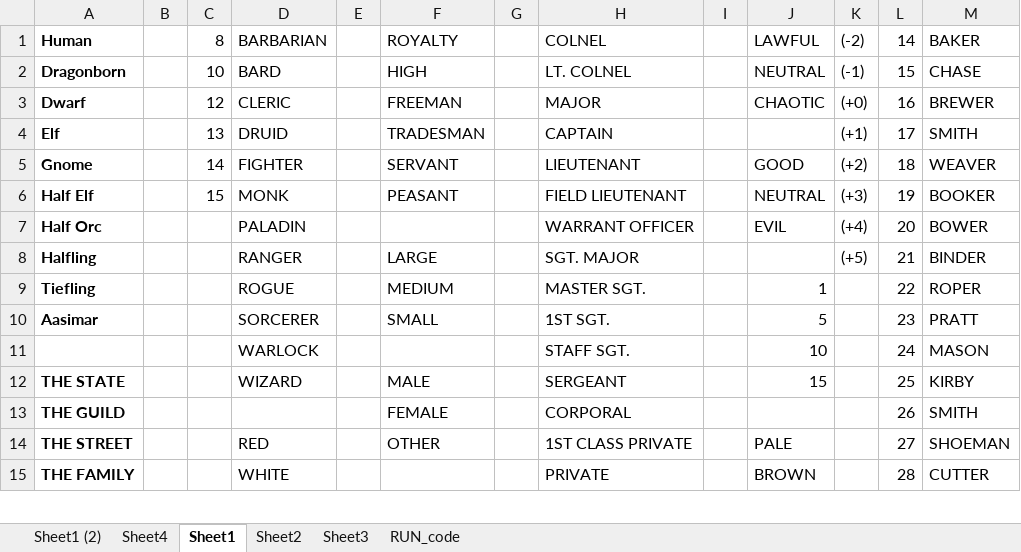
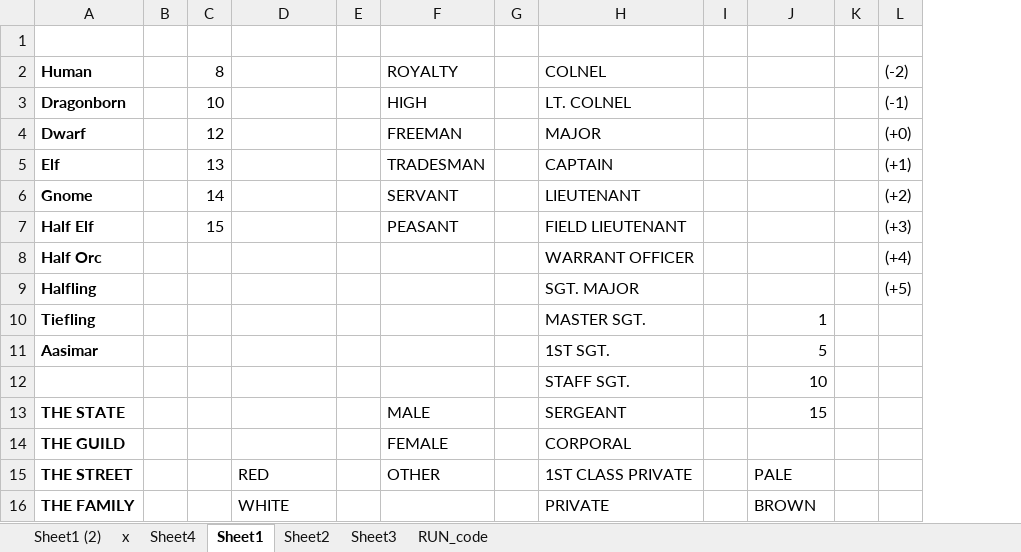
Before and after one commit to abhi3700/work-20, an Excel workbook: coding/bard_01/bard_01.xlsm, sheet Sheet1, drawn as a sheet; only a part is shown; values as stored, in another font and other column widths than the file's, no borders; removed rows and columns are numbered as before the commit, all else as after; the diff covers the shown part only; the diff names each change by its address in the sheet, - before the commit and + after, or states it on an @@ line.

```diff
--- a/coding/bard_01/bard_01.xlsm (sheet Sheet1)
+++ b/coding/bard_01/bard_01.xlsm (sheet Sheet1)
+sheet tab: x
+column K, empty
-column L (14), rows 2-15: 15 | 16 | 17 | 18 | 19 | 20 | 21 | 22 | 23 | 24 | 25 | 26 | 27 | 28
-column M (BAKER), rows 2-15: CHASE | BREWER | SMITH | WEAVER | BOOKER | BOWER | BINDER | ROPER | PRATT | MASON | KIRBY | SMITH | SHOEMAN | CUTTER
+row 1: (empty)
-D2: BARBARIAN
+D2: (empty)
-J2: LAWFUL
+J2: (empty)
-D3: BARD
+D3: (empty)
-J3: NEUTRAL
+J3: (empty)
-D4: CLERIC
+D4: (empty)
-J4: CHAOTIC
+J4: (empty)
-D5: DRUID
+D5: (empty)
-D6: FIGHTER
+D6: (empty)
-J6: GOOD
+J6: (empty)
-D7: MONK
+D7: (empty)
-J7: NEUTRAL
+J7: (empty)
-D8: PALADIN
+D8: (empty)
-J8: EVIL
+J8: (empty)
-D9: RANGER
+D9: (empty)
-F9 (ROYALTY): LARGE
+F9 (ROYALTY): (empty)
-D10: ROGUE
+D10: (empty)
-F10 (ROYALTY): MEDIUM
+F10 (ROYALTY): (empty)
-D11: SORCERER
+D11: (empty)
-F11 (ROYALTY): SMALL
+F11 (ROYALTY): (empty)
-D12: WARLOCK
+D12: (empty)
-D13: WIZARD
+D13: (empty)
```
Also changed, not shown: other rows of this sheet, sheet Sheet2, charts or pictures, 5 other files.
